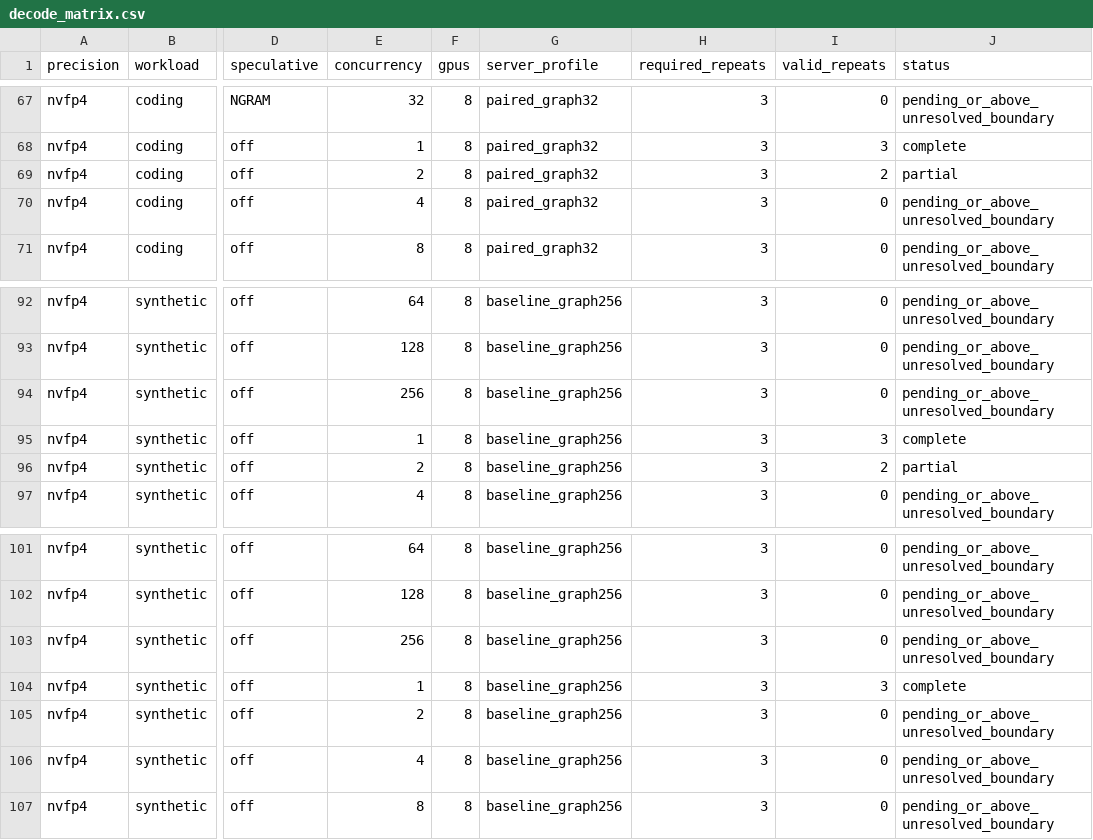
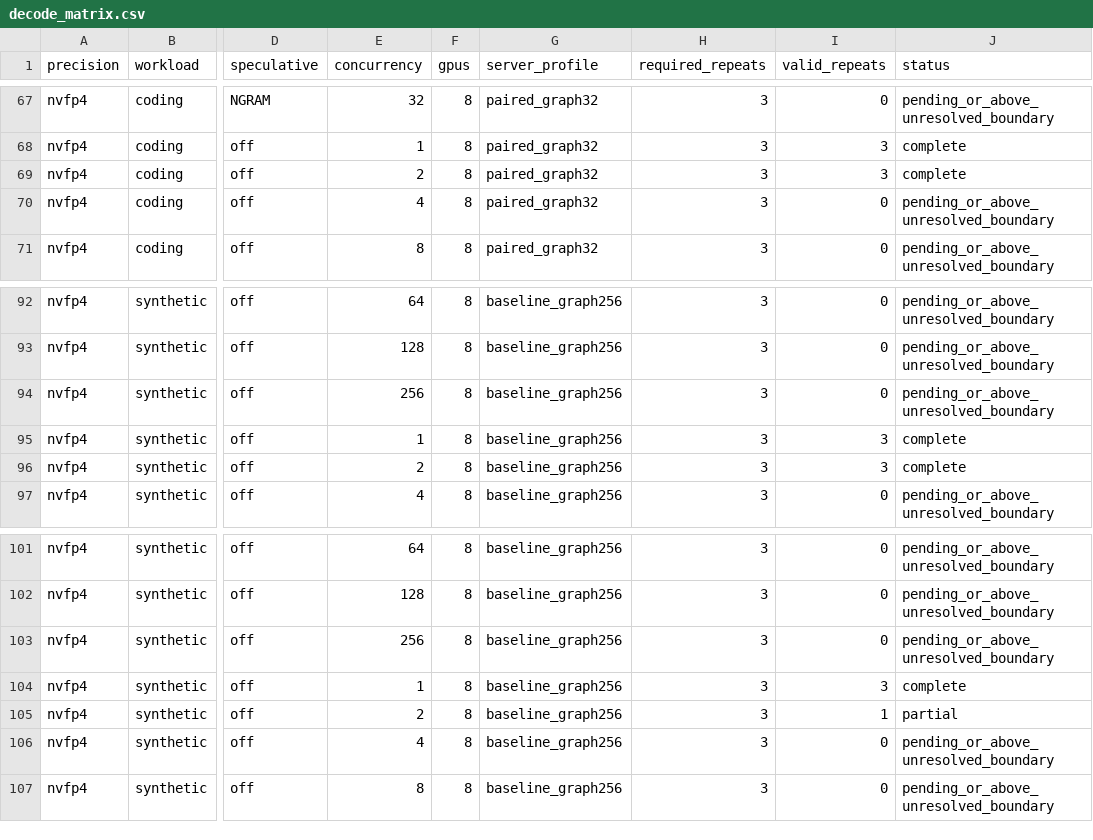
Before and after one commit to zhiyuanhubj/agent-benchmark-evals-20261019, a CSV file: evidence/muse_decode_perf_20261029/decode_matrix.csv, drawn as a sheet; only a part is shown, gaps mark what is left out; the diff names each change by its address in the sheet, - before the commit and + after, or states it on an @@ line.

```diff
--- a/evidence/muse_decode_perf_20261029/decode_matrix.csv
+++ b/evidence/muse_decode_perf_20261029/decode_matrix.csv
-I69 (valid_repeats): 2
+I69 (valid_repeats): 3
-J69 (status): partial
+J69 (status): complete
-I96 (valid_repeats): 2
+I96 (valid_repeats): 3
-J96 (status): partial
+J96 (status): complete
-I105 (valid_repeats): 0
+I105 (valid_repeats): 1
-J105 (status): pending_or_above_unresolved_boundary
+J105 (status): partial
```
Also changed, not shown: evidence/muse_decode_perf_20261029/decode_points.csv, evidence/muse_decode_perf_20261029/decode_rounds.csv, 18 other files.
